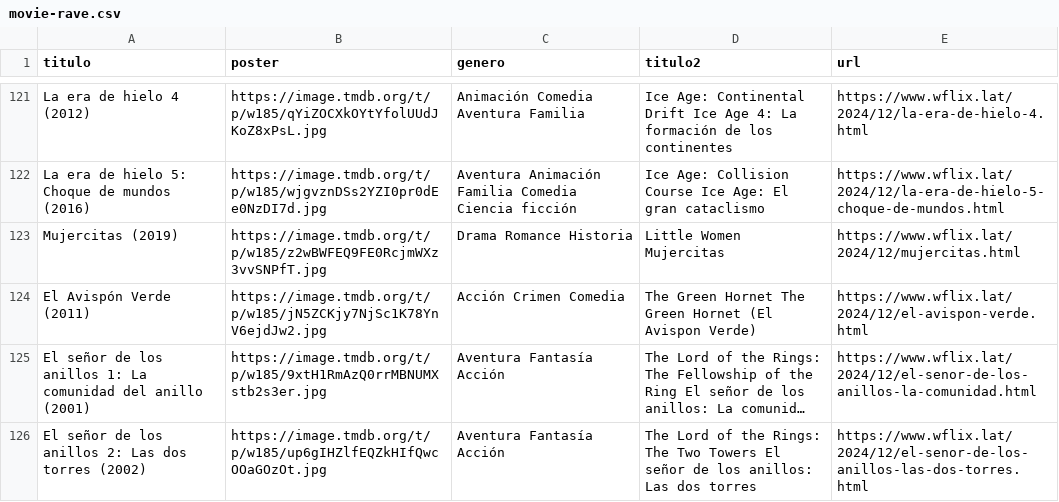
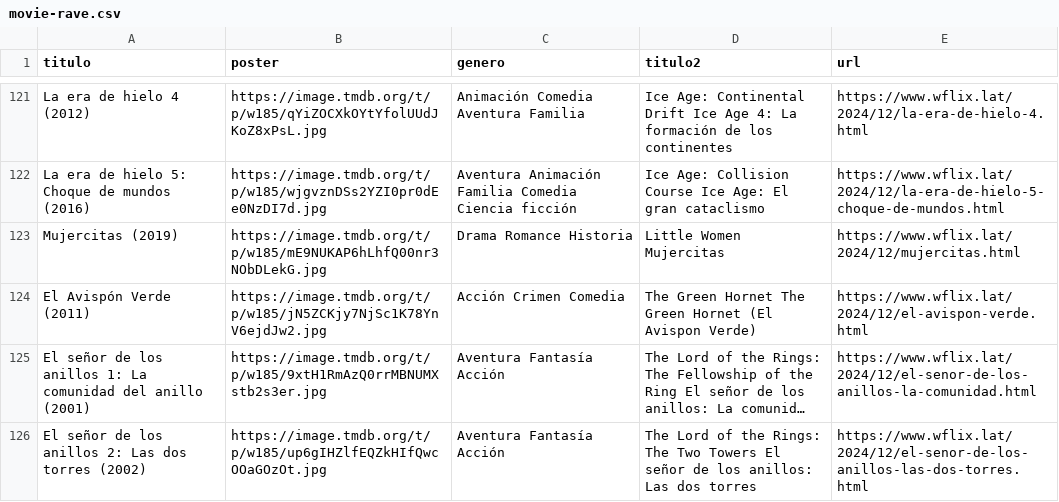
Before and after one commit to willdevs/movies, a CSV file: movie-rave.csv, drawn as a sheet; only a part is shown, gaps mark what is left out; long unchanged cells end in ….

Commit message:
Update movie-rave.csv

```diff
--- a/movie-rave.csv
+++ b/movie-rave.csv
@@ -122,3 +122,3 @@ La era de hielo 4 (2012),https://image.tmdb.org/t/p/w185/qYiZOCXkOYtYfolUUdJKoZ8
 La era de hielo 5: Choque de mundos (2016),https://image.tmdb.org/t/p/w185/wjgvznDSs2YZI0pr0dEe0NzDI7d.jpg,Aventura Animación Familia Comedia Ciencia ficción,Ice Age: Collision Course Ice Age: El gran cataclismo,https://www.wflix.lat/2024/12/la-era-de-hielo-5-choque-de-mundos.html
-Mujercitas (2019),https://image.tmdb.org/t/p/w185/z2wBWFEQ9FE0RcjmWXz3vvSNPfT.jpg,Drama Romance Historia,Little Women Mujercitas,https://www.wflix.lat/2024/12/mujercitas.html
+Mujercitas (2019),https://image.tmdb.org/t/p/w185/mE9NUKAP6hLhfQ00nr3NObDLekG.jpg,Drama Romance Historia,Little Women Mujercitas,https://www.wflix.lat/2024/12/mujercitas.html
 El Avispón Verde (2011),https://image.tmdb.org/t/p/w185/jN5ZCKjy7NjSc1K78YnV6ejdJw2.jpg,Acción Crimen Comedia,The Green Hornet The Green Hornet (El Avispon Verde),https://www.wflix.lat/2024/12/el-avispon-verde.html
```
